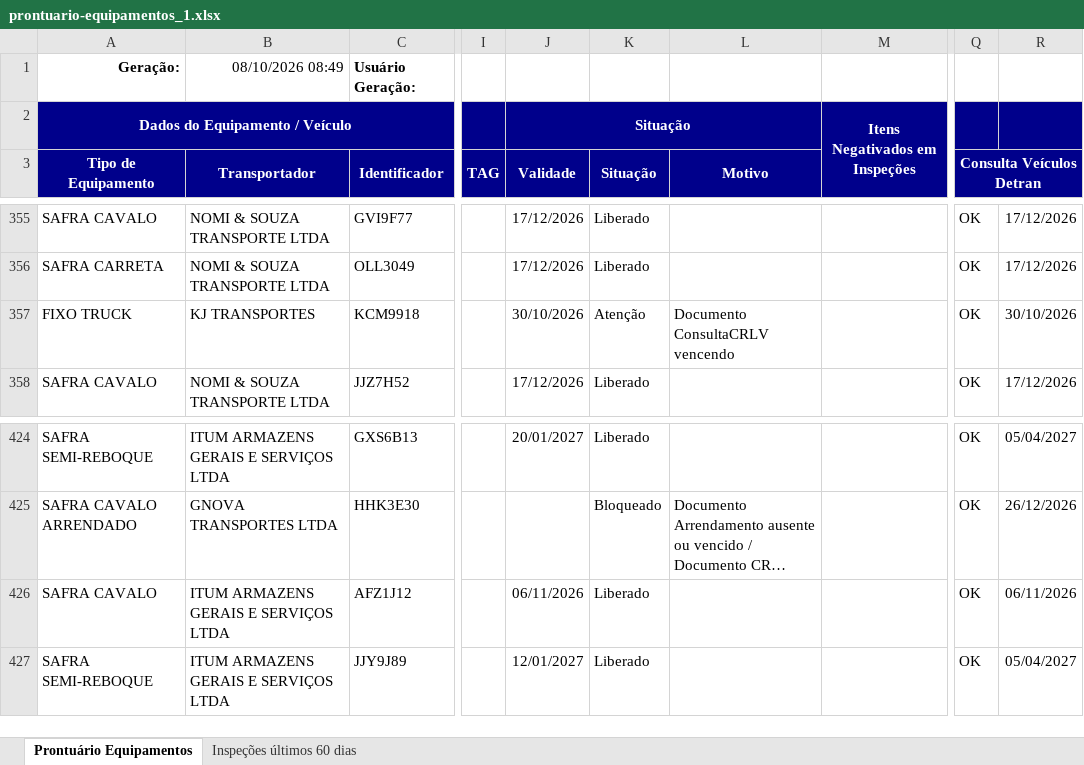
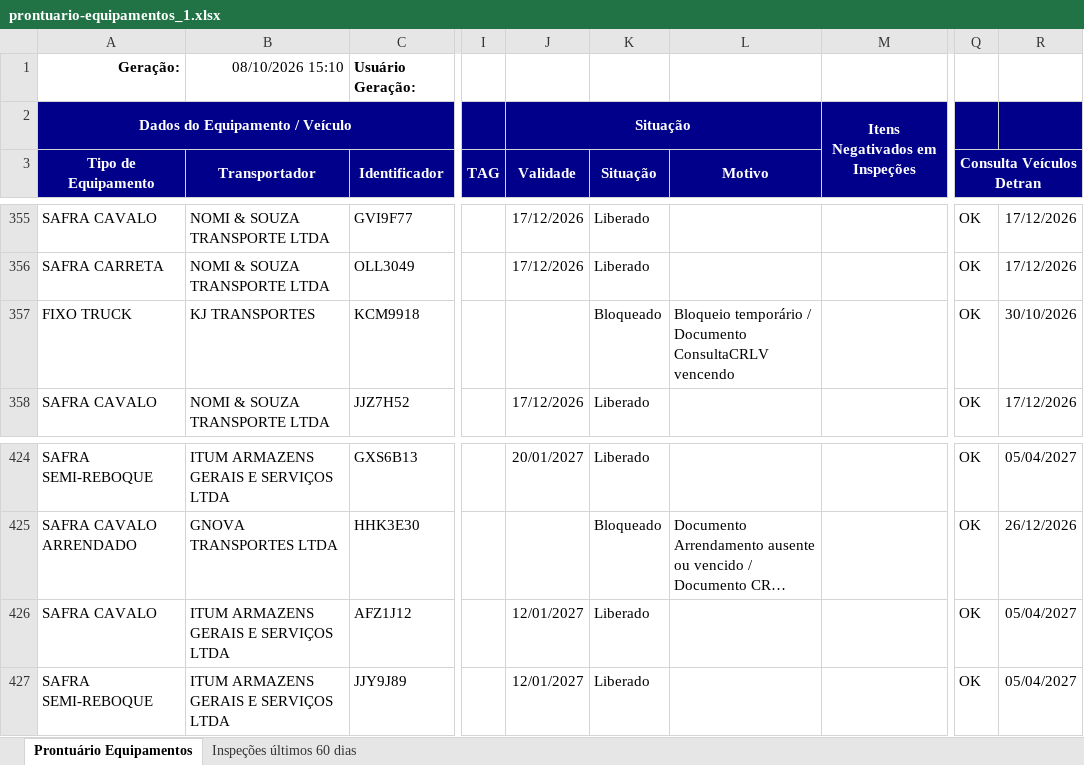
Before and after one commit to hannahfrotalegal/painel-frotalegal-heinz, an Excel workbook: dados/prontuario-equipamentos_1.xlsx, sheet Prontuário Equipamentos, drawn as a sheet; only a part is shown, gaps mark what is left out; long unchanged cells end in …; values as stored, in another font and other column widths than the file's, no borders; the diff covers the shown part only; the diff names each change by its address in the sheet, - before the commit and + after, or states it on an @@ line.

```diff
--- a/dados/prontuario-equipamentos_1.xlsx (sheet Prontuário Equipamentos)
+++ b/dados/prontuario-equipamentos_1.xlsx (sheet Prontuário Equipamentos)
-B1 (Transportador): 08/10/2026 08:49
+B1 (Transportador): 08/10/2026 15:10
-J357 (Validade): 30/10/2026
+J357 (Validade): (empty)
-K357 (Situação): Atenção
+K357 (Situação): Bloqueado
-L357 (Motivo): Documento ConsultaCRLV vencendo
+L357 (Motivo): Bloqueio temporário / Documento ConsultaCRLV vencendo
-J426 (Validade): 06/11/2026
+J426 (Validade): 12/01/2027
-R426: 06/11/2026
+R426: 05/04/2027
```
Also changed, not shown: 2 added rows and 29 edited cells elsewhere in this sheet.
